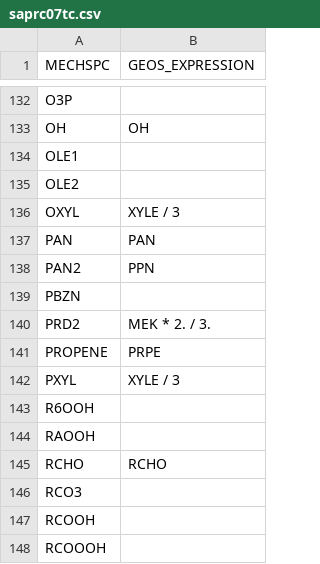
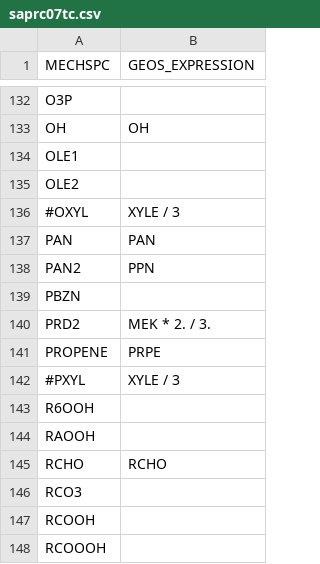
Before and after one commit to barronh/geos2cmaq, a CSV file: mapping/saprc07tc.csv, drawn as a sheet; only a part is shown, gaps mark what is left out; the diff covers the shown part only.

```diff
--- a/mapping/saprc07tc.csv
+++ b/mapping/saprc07tc.csv
@@ -135,3 +135,3 @@ OLE1,
 OLE2,
-OXYL, XYLE / 3
+#OXYL, XYLE / 3
 PAN, PAN
@@ -141,3 +141,3 @@ PRD2, MEK * 2. / 3.
 PROPENE, PRPE
-PXYL, XYLE / 3
+#PXYL, XYLE / 3
 R6OOH,
```
Also changed, not shown: 34 edited cells elsewhere in this file, mapping/cb05cl_ae6_aq.csv, mapping/saprc07tb.csv, 6 other files.
